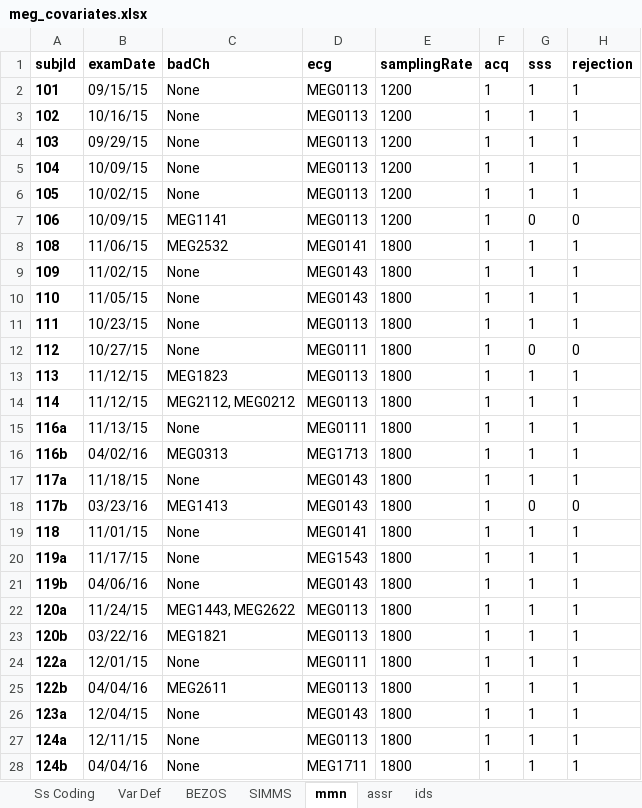
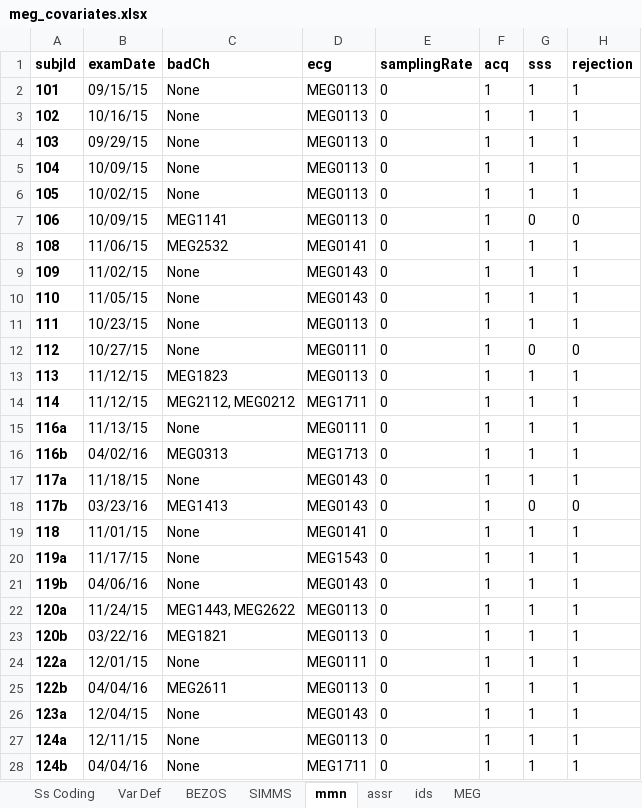
Before and after one commit to pettetmw/badbaby, an Excel workbook: badbaby/static/meg_covariates.xlsx, sheet mmn, drawn as a sheet; only a part is shown; values as stored, in another font and other column widths than the file's, no borders; charts and pictures not drawn; the diff covers the shown part only; the diff names each change by its address in the sheet, - before the commit and + after, or states it on an @@ line.

```diff
--- a/badbaby/static/meg_covariates.xlsx (sheet mmn)
+++ b/badbaby/static/meg_covariates.xlsx (sheet mmn)
@@ sheet tab unhidden: MEG @@
-E2:E7 (samplingRate): 1200
+E2:E7 (samplingRate): 0
-E8:E28 (samplingRate): 1800
+E8:E28 (samplingRate): 0
-D14 (ecg): MEG0113
+D14 (ecg): MEG1711
```
Also changed, not shown: 86 edited cells elsewhere in this sheet, sheet ids, 2 other files.
